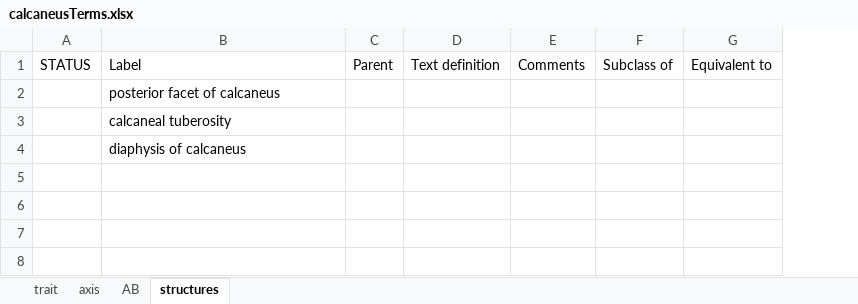
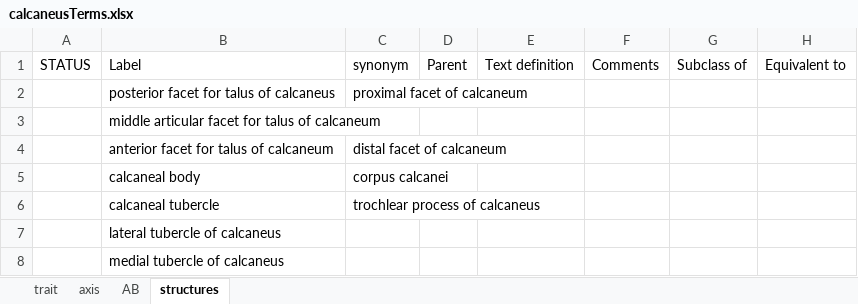
Before and after one commit to futres/fovt, an Excel workbook: terms/calcaneusTerms.xlsx, sheet structures, drawn as a sheet; only a part is shown; values as stored, in another font and other column widths than the file's, no borders; rows hold the shown columns only; the diff names each change by its address in the sheet, - before the commit and + after, or states it on an @@ line.

Commit message:
updating calcaneus

```diff
--- a/terms/calcaneusTerms.xlsx (sheet structures)
+++ b/terms/calcaneusTerms.xlsx (sheet structures)
+column C, rows 1-4: synonym | proximal facet of calcaneum |  | distal facet of calcaneum
-B2: posterior facet of calcaneus
+B2: posterior facet for talus of calcaneus
-B3: calcaneal tuberosity
+B3: middle articular facet for talus of calcaneum
-B4: diaphysis of calcaneus
+B4: anterior facet for talus of calcaneum
+row 5:  | calcaneal body | corpus calcanei
+row 6:  | calcaneal tubercle | trochlear process of calcaneus
+row 7:  | lateral tubercle of calcaneus
+row 8:  | medial tubercle of calcaneus
```
Also changed, not shown: sheet axis, sheet AB, sheet trait, terms/masterMapping.xlsx, 2 other files.
